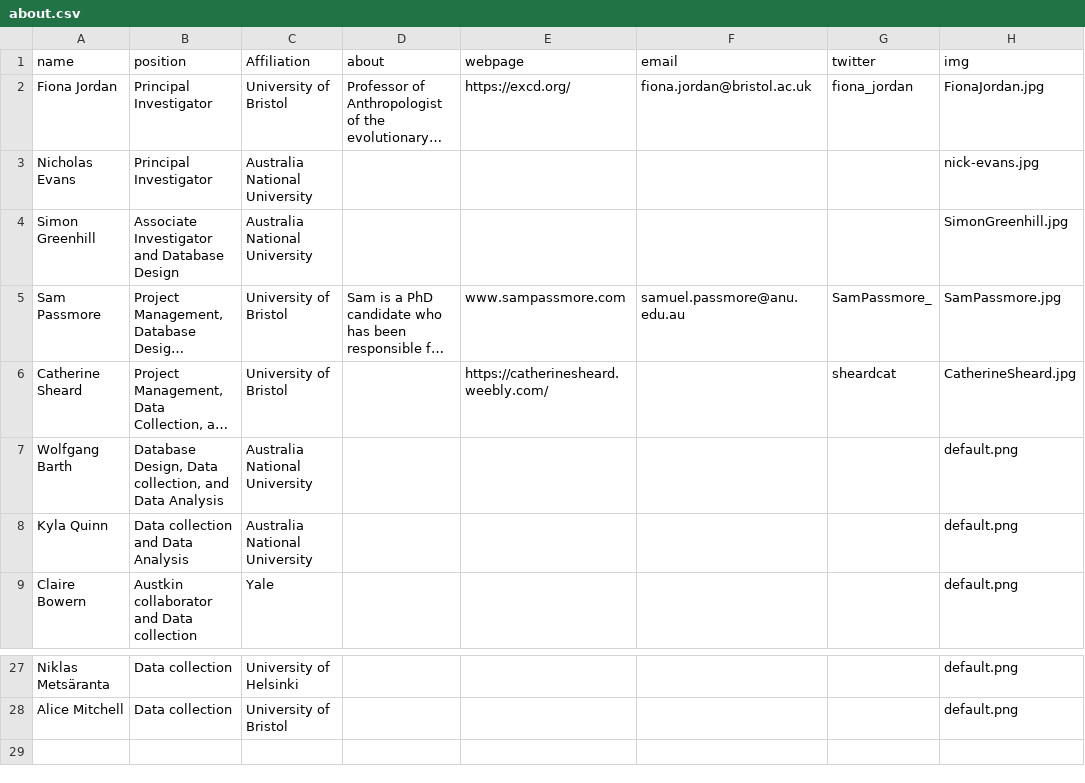
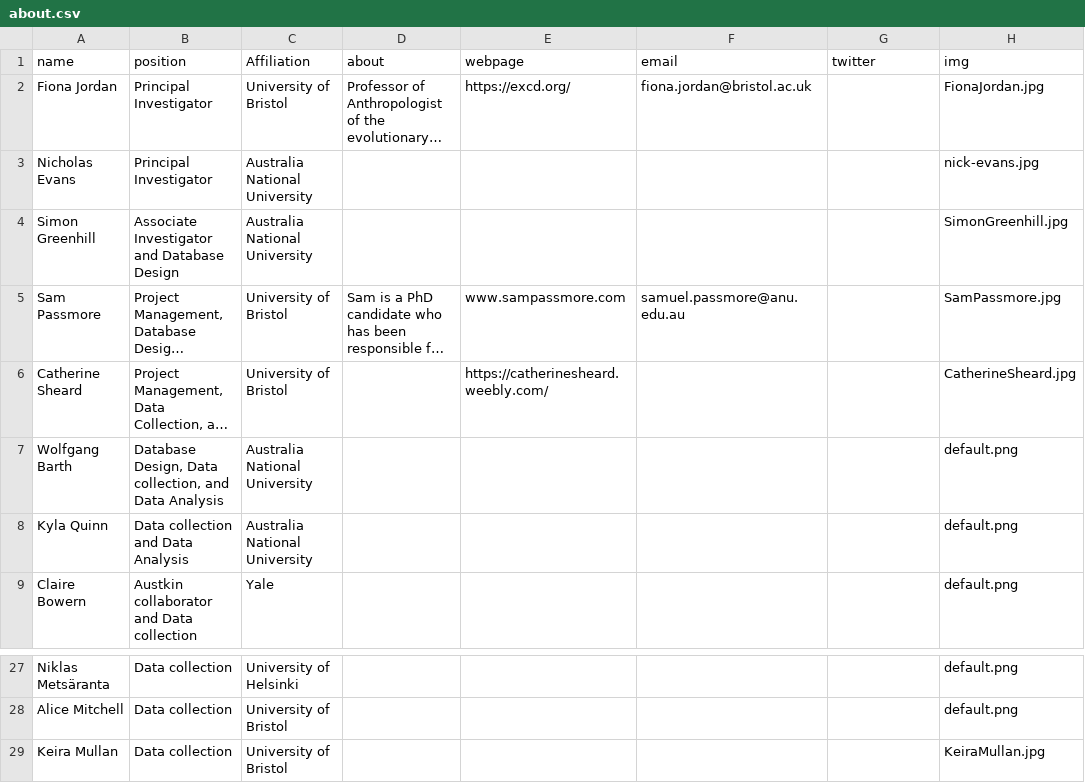
Before and after one commit to kinbank/kinbank_website, a CSV file: website/kb/static/about.csv, drawn as a sheet; only a part is shown, gaps mark what is left out; long unchanged cells end in …; the diff names each change by its address in the sheet, - before the commit and + after, or states it on an @@ line.

Commit message:
update to Djang 6 + add keira mullan

```diff
--- a/website/kb/static/about.csv
+++ b/website/kb/static/about.csv
-G2 (twitter): fiona_jordan
+G2 (twitter): (empty)
-G5 (twitter): SamPassmore_
+G5 (twitter): (empty)
-G6 (twitter): sheardcat
+G6 (twitter): (empty)
+row 29: Keira Mullan | Data collection | University of Bristol |  |  |  |  | KeiraMullan.jpg
```
Also changed, not shown: website/static/about.csv, 2 other files.
